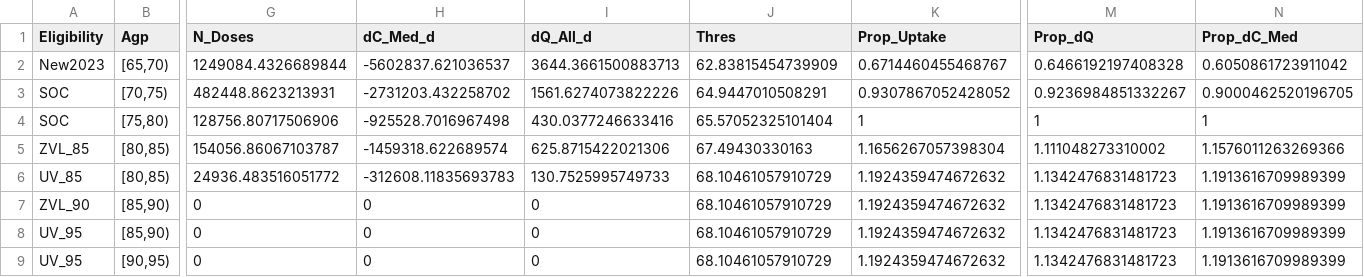
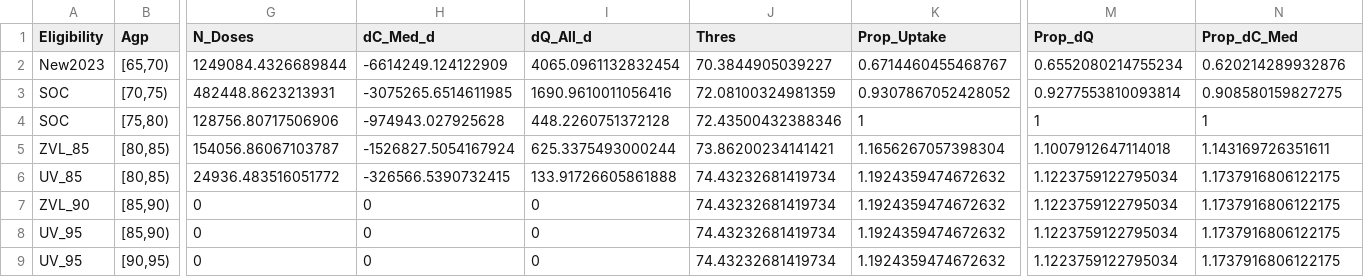
Before and after one commit to TimeWz667/HPRU_Shingrix, a CSV file: docs/tabs/tab_programme_call80.csv, drawn as a sheet; only a part is shown, gaps mark what is left out; the diff names each change by its address in the sheet, - before the commit and + after, or states it on an @@ line.

```diff
--- a/docs/tabs/tab_programme_call80.csv
+++ b/docs/tabs/tab_programme_call80.csv
-H2 (dC_Med_d): -5602837.621036537
+H2 (dC_Med_d): -6614249.124122909
-I2 (dQ_All_d): 3644.3661500883713
+I2 (dQ_All_d): 4065.0961132832454
-J2 (Thres): 62.83815454739909
+J2 (Thres): 70.3844905039227
-M2 (Prop_dQ): 0.6466192197408328
+M2 (Prop_dQ): 0.6552080214755234
-N2 (Prop_dC_Med): 0.6050861723911042
+N2 (Prop_dC_Med): 0.620214289932876
-H3 (dC_Med_d): -2731203.432258702
+H3 (dC_Med_d): -3075265.6514611985
-I3 (dQ_All_d): 1561.6274073822226
+I3 (dQ_All_d): 1690.9610011056416
-J3 (Thres): 64.9447010508291
+J3 (Thres): 72.08100324981359
-M3 (Prop_dQ): 0.9236984851332267
+M3 (Prop_dQ): 0.9277553810093814
-N3 (Prop_dC_Med): 0.9000462520196705
+N3 (Prop_dC_Med): 0.908580159827275
-H4 (dC_Med_d): -925528.7016967498
+H4 (dC_Med_d): -974943.027925628
-I4 (dQ_All_d): 430.0377246633416
+I4 (dQ_All_d): 448.2260751372128
-J4 (Thres): 65.57052325101404
+J4 (Thres): 72.43500432388346
-H5 (dC_Med_d): -1459318.622689574
+H5 (dC_Med_d): -1526827.5054167924
-I5 (dQ_All_d): 625.8715422021306
+I5 (dQ_All_d): 625.3375493000244
-J5 (Thres): 67.49430330163
+J5 (Thres): 73.86200234141421
-M5 (Prop_dQ): 1.111048273310002
+M5 (Prop_dQ): 1.1007912647114018
-N5 (Prop_dC_Med): 1.1576011263269366
+N5 (Prop_dC_Med): 1.143169726351611
-H6 (dC_Med_d): -312608.11835693783
+H6 (dC_Med_d): -326566.5390732415
-I6 (dQ_All_d): 130.7525995749733
+I6 (dQ_All_d): 133.91726605861888
-J6:J9 (Thres): 68.10461057910729
+J6:J9 (Thres): 74.43232681419734
-M6:M9 (Prop_dQ): 1.1342476831481723
+M6:M9 (Prop_dQ): 1.1223759122795034
-N6:N9 (Prop_dC_Med): 1.1913616709989399
+N6:N9 (Prop_dC_Med): 1.1737916806122175
```
Also changed, not shown: docs/tabs/tab_programme_call80_cont.csv, docs/tabs/tab_programme_cont.csv, 11 other files.
